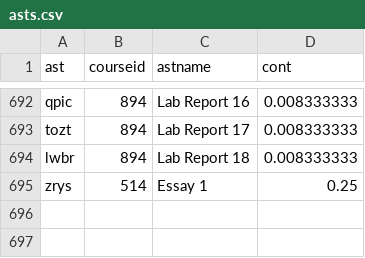
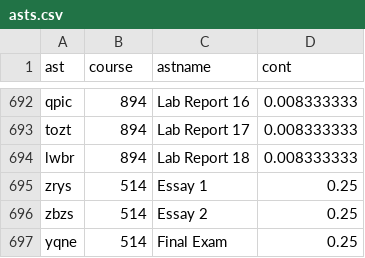
Before and after one commit to evaristegalois/binder-4233, a CSV file: julia/csv/asts.csv, drawn as a sheet; only a part is shown, gaps mark what is left out; the diff names each change by its address in the sheet, - before the commit and + after, or states it on an @@ line.

```diff
--- a/julia/csv/asts.csv
+++ b/julia/csv/asts.csv
-B1: courseid
+B1: course
+row 696: zbzs | 514 | Essay 2 | 0.25
+row 697: yqne | 514 | Final Exam | 0.25
```
Also changed, not shown: julia/csv/philinst.csv.
